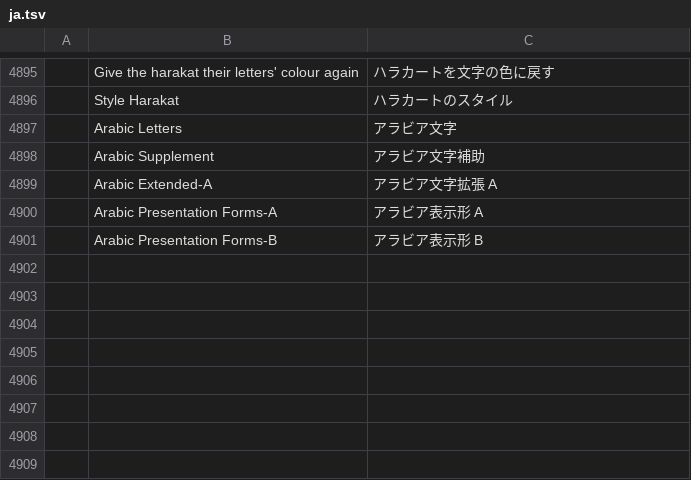
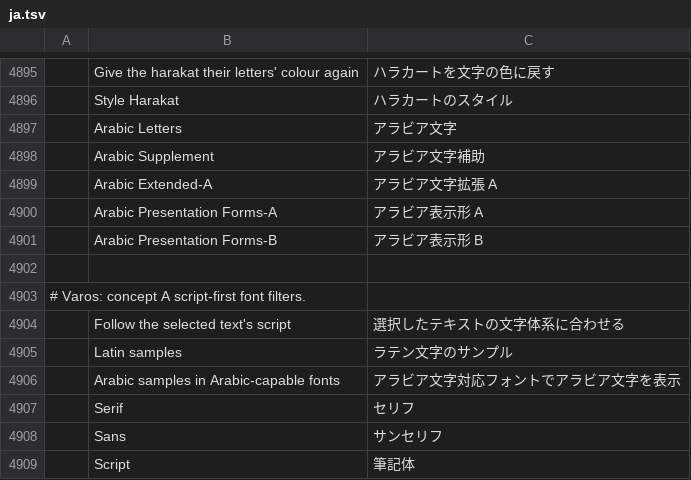
Before and after one commit to thisisgomaa/varos, a TSV file: crates/ui-egui/src/i18n/ja.tsv, drawn as a sheet; only a part is shown, gaps mark what is left out; the diff names each change by its address in the sheet, - before the commit and + after, or states it on an @@ line.

```diff
--- a/crates/ui-egui/src/i18n/ja.tsv
+++ b/crates/ui-egui/src/i18n/ja.tsv
+row 4902: (empty)
+row 4903: # Varos: concept A script-first font filters.
+row 4904:  | Follow the selected text's script | 選択したテキストの文字体系に合わせる
+row 4905:  | Latin samples | ラテン文字のサンプル
+row 4906:  | Arabic samples in Arabic-capable fonts | アラビア文字対応フォントでアラビア文字を表示
+row 4907:  | Serif | セリフ
+row 4908:  | Sans | サンセリフ
+row 4909:  | Script | 筆記体
```
Also changed, not shown: crates/ui-egui/src/i18n/bg.tsv, crates/ui-egui/src/i18n/el.tsv, 26 other files.
